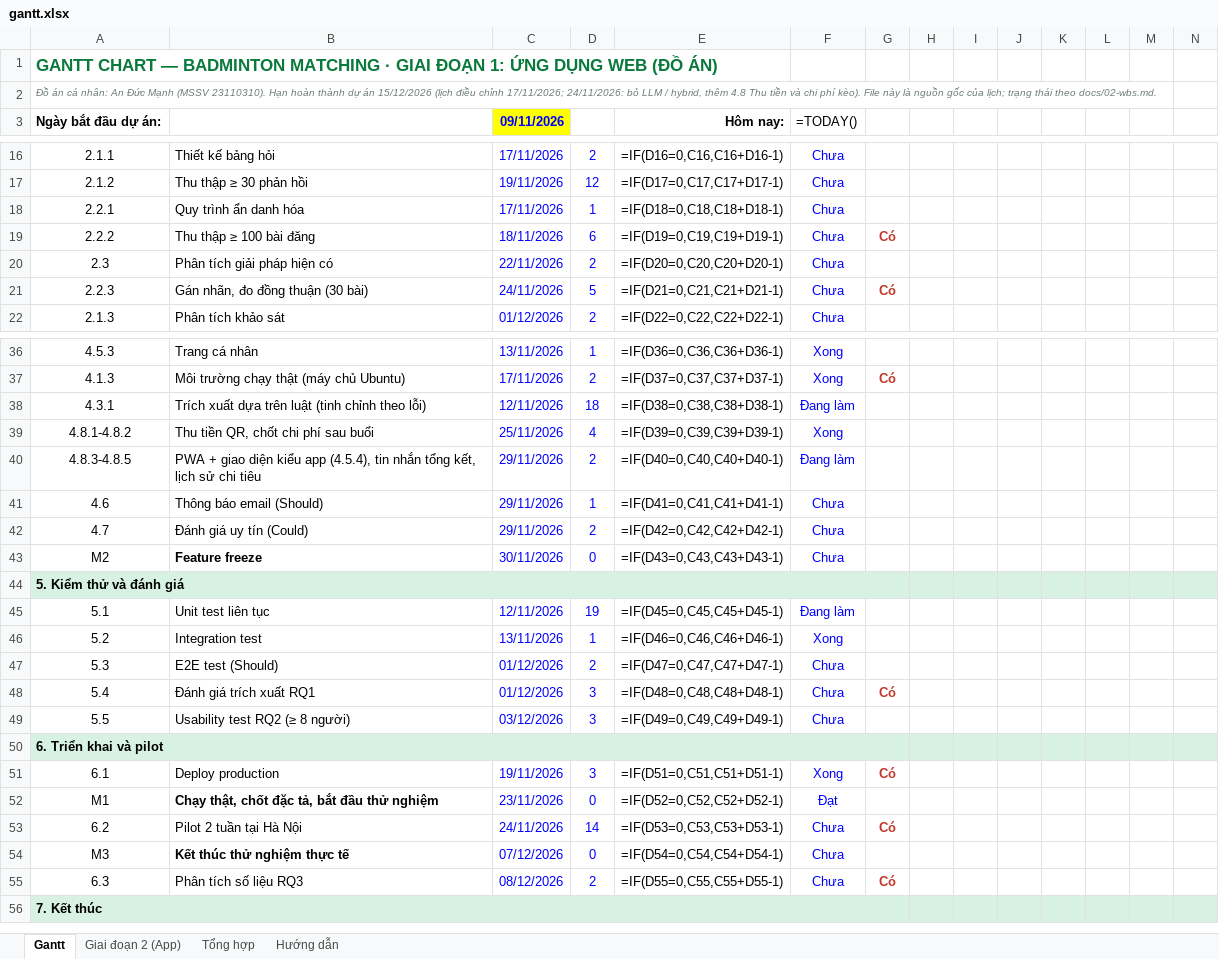
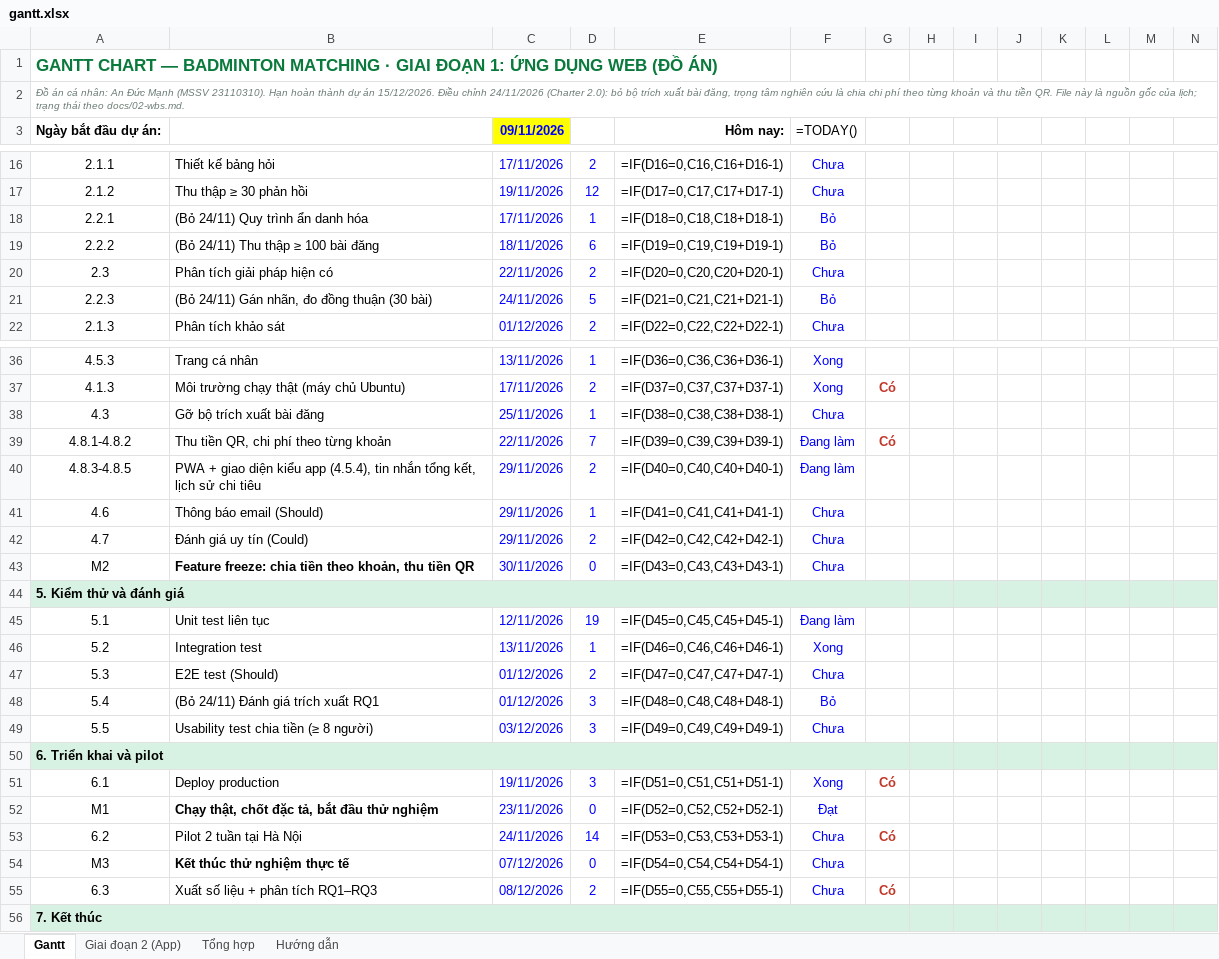
Before and after one commit to DucManh300905/Badminton-Matching, an Excel workbook: docs/diagrams/gantt.xlsx, sheet Gantt, drawn as a sheet; only a part is shown, gaps mark what is left out; values as stored, in another font and other column widths than the file's, no borders; formulas without a stored value are shown as written; conditional formats not drawn; removed rows and columns are numbered as before the commit, all else as after; rows hold the shown columns only; the diff names each change by its address in the sheet, - before the commit and + after, or states it on an @@ line.

Commit message:
docs: Charter 2.0 doi trong tam nghien cuu sang chia chi phi theo khoan va thu tien QR, bo bo trich xuat

```diff
--- a/docs/diagrams/gantt.xlsx (sheet Gantt)
+++ b/docs/diagrams/gantt.xlsx (sheet Gantt)
-A2: …dự án 15/12/2026 (lịch điều chỉnh 17/11/2026; 24/11/2026: bỏ LLM / hybrid, thêm 4.8 Thu tiền và chi phí kèo). File này…
+A2: …dự án 15/12/2026. Điều chỉnh 24/11/2026 (Charter 2.0): bỏ bộ trích xuất bài đăng, trọng tâm nghiên cứu là chia chi phí theo từng khoản và thu tiền QR. File này…
-B18: Quy trình ẩn danh hóa
+B18: (Bỏ 24/11) Quy trình ẩn danh hóa
-F18:F19: Chưa
+F18:F19: Bỏ
-B19: Thu thập ≥ 100 bài đăng
+B19: (Bỏ 24/11) Thu thập ≥ 100 bài đăng
-G19: Có
+G19: (empty)
-B21: Gán nhãn, đo đồng thuận (30 bài)
+B21: (Bỏ 24/11) Gán nhãn, đo đồng thuận (30 bài)
-F21: Chưa
+F21: Bỏ
-G21: Có
+G21: (empty)
-row 38: 4.3.1 | Trích xuất dựa trên luật (tinh chỉnh theo lỗi) | 12/11/2026 | 18 | =IF(D38=0,C38,C38+D38-1) | Đang làm
+row 38: 4.3 | Gỡ bộ trích xuất bài đăng | 25/11/2026 | 1 | =IF(D38=0,C38,C38+D38-1) | Chưa
-B39: Thu tiền QR, chốt chi phí sau buổi
+B39: Thu tiền QR, chi phí theo từng khoản
-C39: 25/11/2026
+C39: 22/11/2026
-D39: 4
+D39: 7
-F39: Xong
+F39: Đang làm
-G39: (empty)
+G39: Có
-B43: Feature freeze
+B43: Feature freeze: chia tiền theo khoản, thu tiền QR
-B48: Đánh giá trích xuất RQ1
+B48: (Bỏ 24/11) Đánh giá trích xuất RQ1
-F48: Chưa
+F48: Bỏ
-G48: Có
+G48: (empty)
-B49: Usability test RQ2 (≥ 8 người)
+B49: Usability test chia tiền (≥ 8 người)
-B55: Phân tích số liệu RQ3
+B55: Xuất số liệu + phân tích RQ1–RQ3
```
Also changed, not shown: 8 other files.
